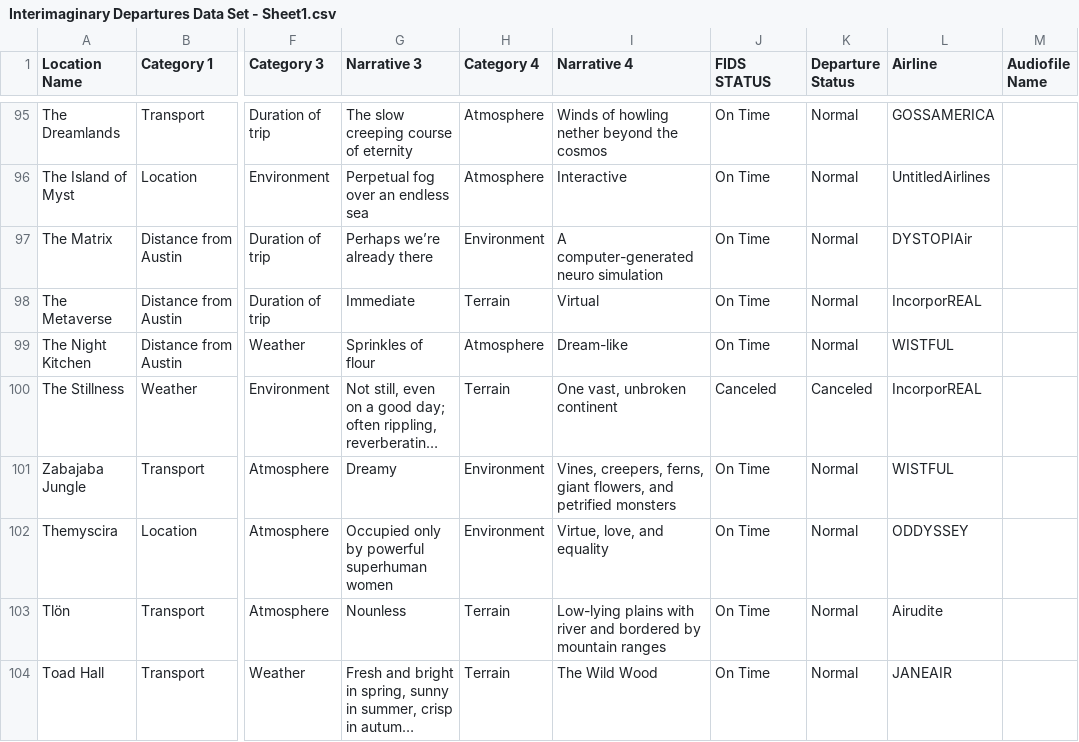
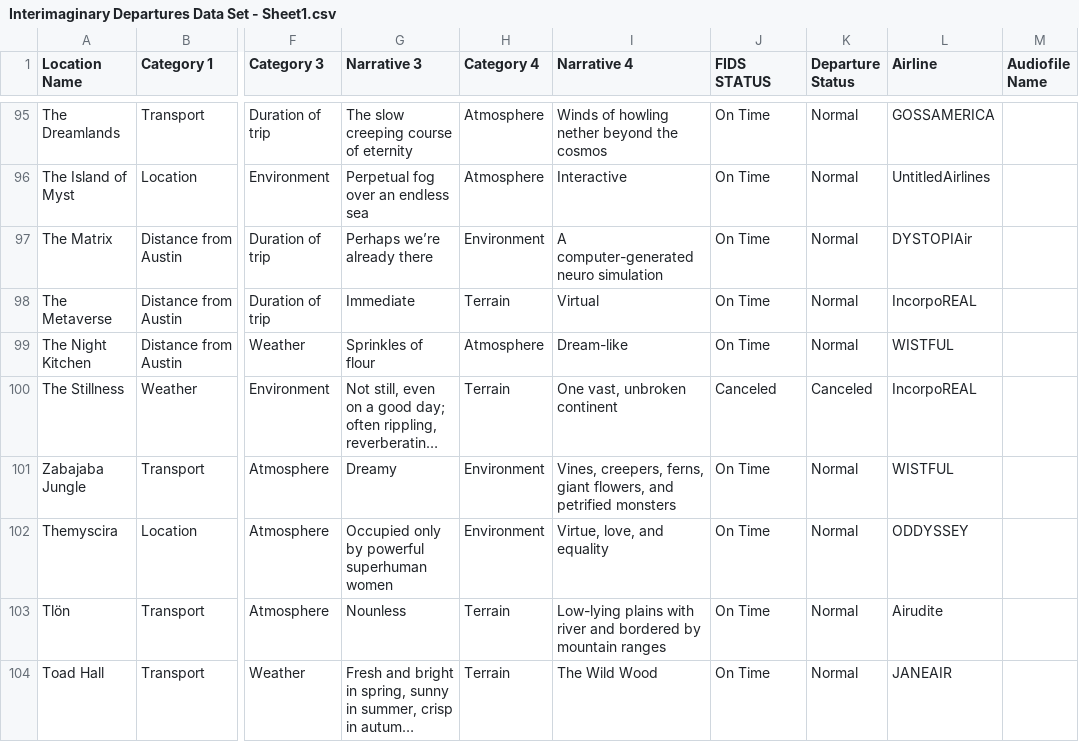
Before and after one commit to scottdickerson/interimaginary-departures-gate-monitor, a CSV file: src/data/Interimaginary Departures Data Set - Sheet1.csv, drawn as a sheet; only a part is shown, gaps mark what is left out; long unchanged cells end in …; the diff covers the shown part only; the diff names each change by its address in the sheet, - before the commit and + after, or states it on an @@ line.

```diff
--- a/src/data/Interimaginary Departures Data Set - Sheet1.csv
+++ b/src/data/Interimaginary Departures Data Set - Sheet1.csv
-L98 (Airline): IncorporREAL
+L98 (Airline): IncorpoREAL
-L100 (Airline): IncorporREAL
+L100 (Airline): IncorpoREAL
```
Also changed, not shown: 10 edited cells elsewhere in this file, 3 other files.
